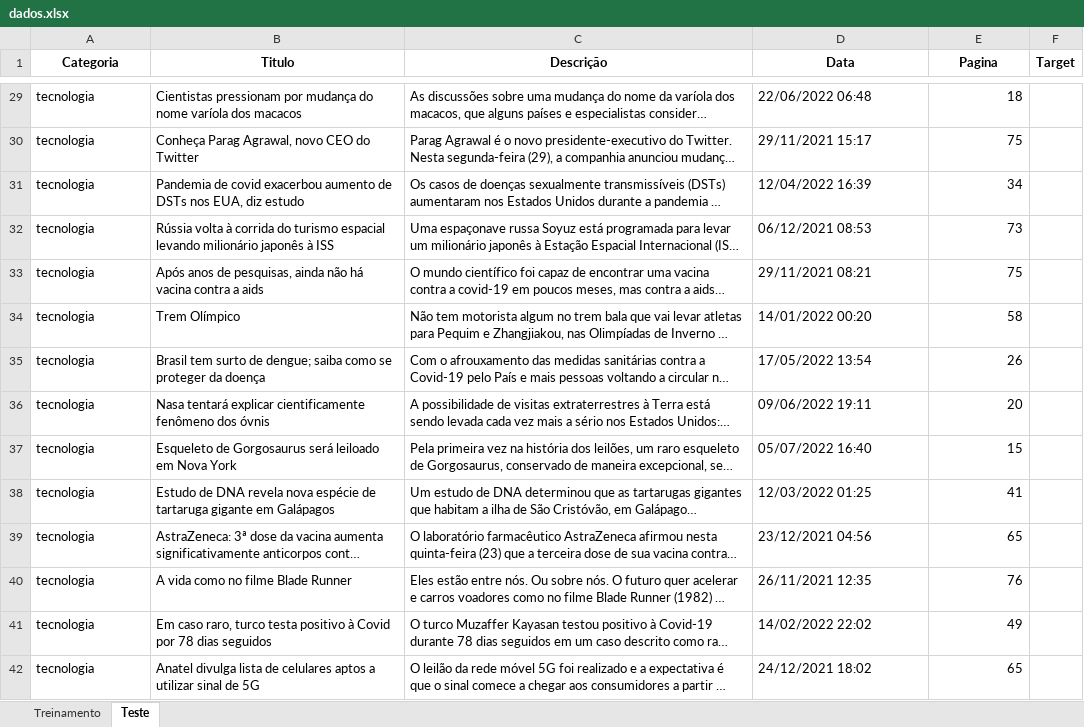
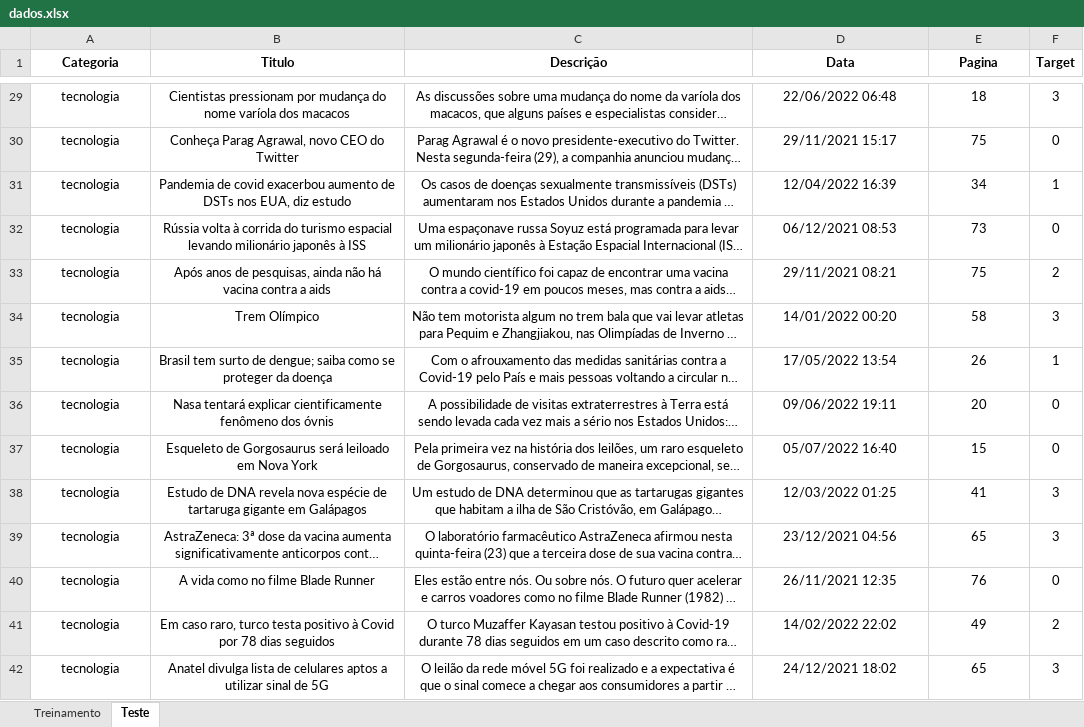
Before and after one commit to insper-classroom/22-2a-cd-p1-grupo_rafaeldbo, an Excel workbook: data/dados.xlsx, sheet Teste, drawn as a sheet; only a part is shown, gaps mark what is left out; long unchanged cells end in …; values as stored, in another font and other column widths than the file's, no borders; the diff covers the shown part only; the diff names each change by its address in the sheet, - before the commit and + after, or states it on an @@ line.

```diff
--- a/data/dados.xlsx (sheet Teste)
+++ b/data/dados.xlsx (sheet Teste)
-A29:D42 alignment: left
+A29:D42 alignment: center
-E29:E42 alignment: right
+E29:E42 alignment: center
-F29 (Target): (empty)
+F29 (Target): 3
-F30 (Target): (empty)
+F30 (Target): 0
-F31 (Target): (empty)
+F31 (Target): 1
-F32 (Target): (empty)
+F32 (Target): 0
-F33 (Target): (empty)
+F33 (Target): 2
-F34 (Target): (empty)
+F34 (Target): 3
-F35 (Target): (empty)
+F35 (Target): 1
-F36:F37 (Target): (empty)
+F36:F37 (Target): 0
-F38:F39 (Target): (empty)
+F38:F39 (Target): 3
-F40 (Target): (empty)
+F40 (Target): 0
-F41 (Target): (empty)
+F41 (Target): 2
-F42 (Target): (empty)
+F42 (Target): 3
```
Also changed, not shown: 1 added row, 386 edited cells and cell formats elsewhere in this sheet, sheet Treinamento, 1 other file.
